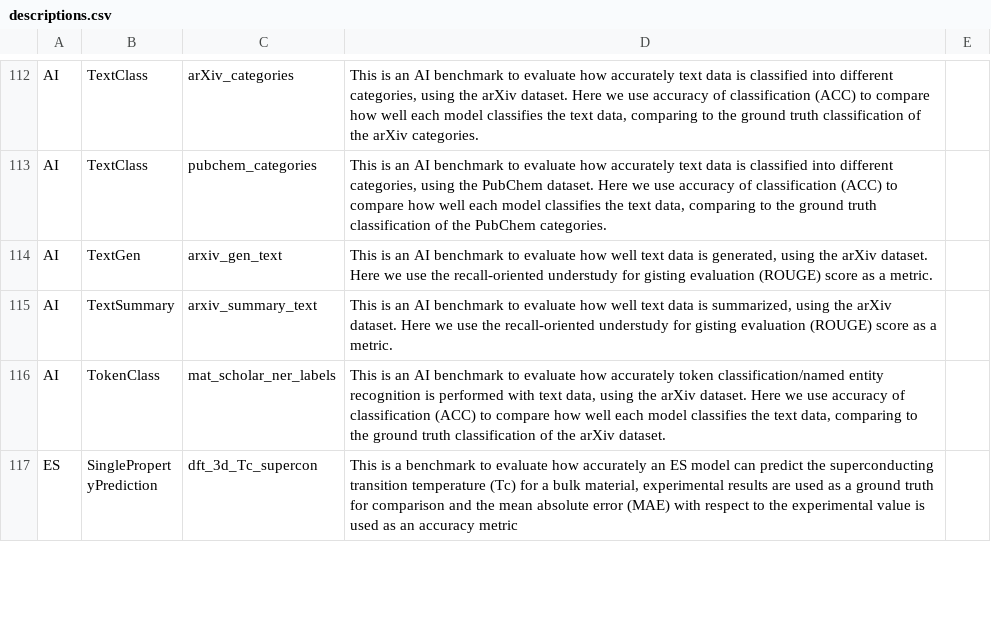
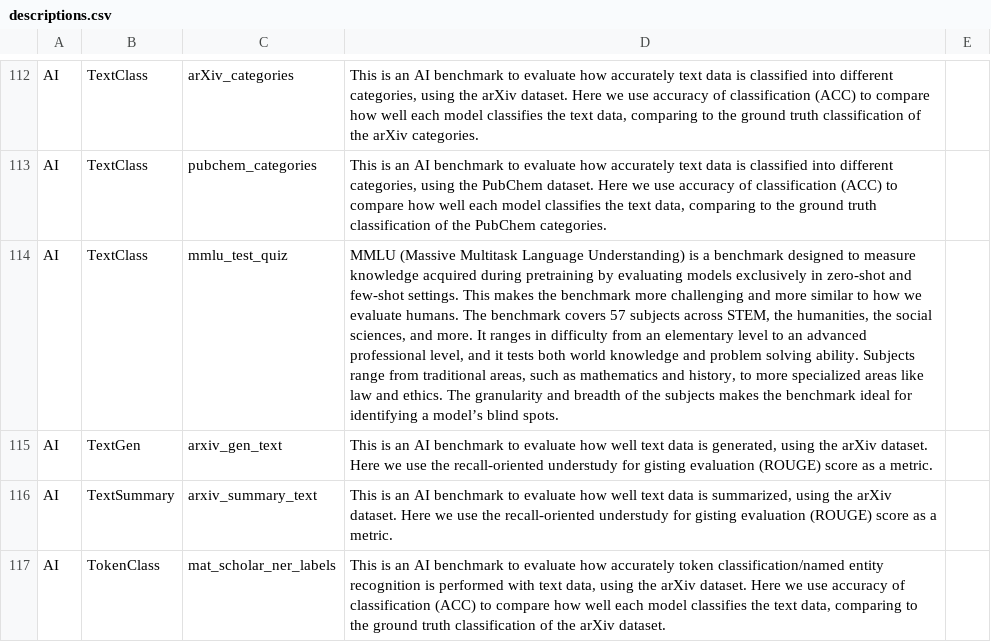
Before and after one commit to usnistgov/jarvis_leaderboard, a CSV file: jarvis_leaderboard/benchmarks/descriptions.csv, drawn as a sheet; only a part is shown, gaps mark what is left out; the shorter side is filled out with more unchanged rows; the diff names each change by its address in the sheet, - before the commit and + after, or states it on an @@ line.

Commit message:
Add mmlu.

```diff
--- a/jarvis_leaderboard/benchmarks/descriptions.csv
+++ b/jarvis_leaderboard/benchmarks/descriptions.csv
+row 114: AI | TextClass | mmlu_test_quiz | MMLU (Massive Multitask Language Understanding) is a benchmark designed to measure knowledge acquired during pretraining by evaluating models exclusively in zero-shot and few-shot settings. This makes the benchmark more challenging and more similar to how we evaluate humans. The benchmark covers 57 subjects across STEM, the humanities, the social sciences, and more. It ranges in difficulty from an elementary level to an advanced professional level, and it tests both world knowledge and problem solving ability. Subjects range from traditional areas, such as mathematics and history, to more specialized areas like law and ethics. The granularity and breadth of the subjects makes the benchmark ideal for identifying a model’s blind spots.
```
Also changed, not shown: 6 other files.
